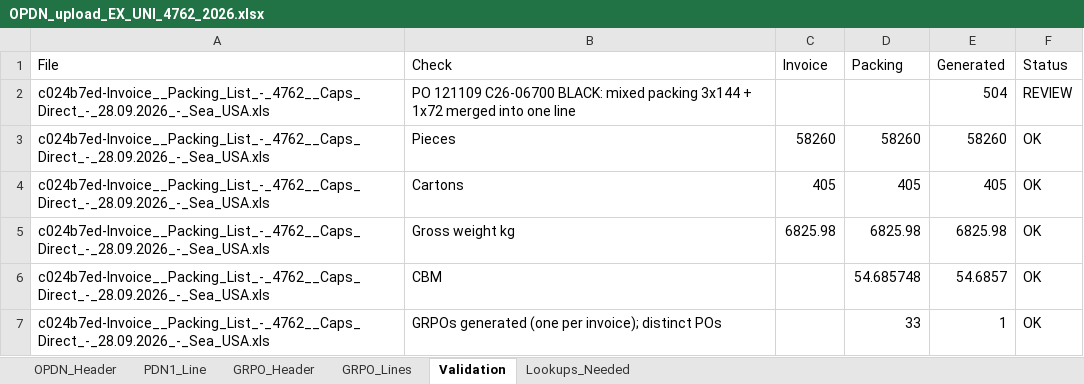
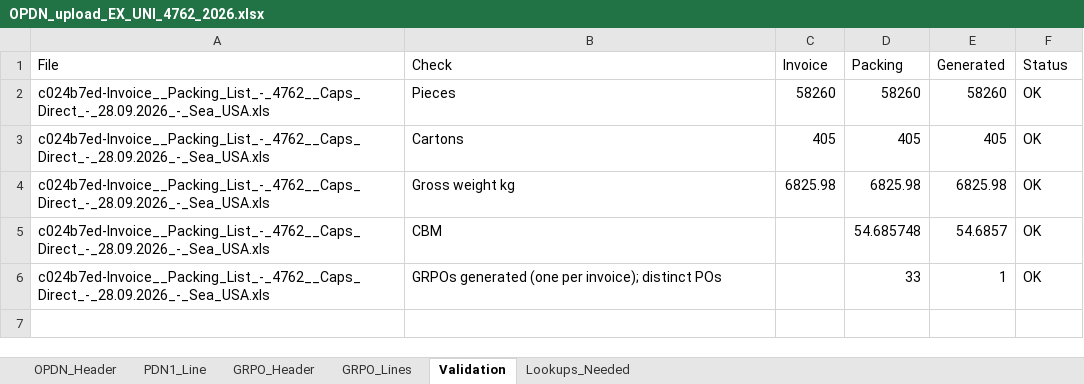
Before and after one commit to apfeifer-cdn/GRPO-agent, an Excel workbook: OPDN_upload_EX_UNI_4762_2026.xlsx, sheet Validation, drawn as a sheet; values as stored, in another font and other column widths than the file's, no borders; 1 other sheet too large or unreadable and not compared; the diff names each change by its address in the sheet, - before the commit and + after, or states it on an @@ line.

```diff
--- a/OPDN_upload_EX_UNI_4762_2026.xlsx (sheet Validation)
+++ b/OPDN_upload_EX_UNI_4762_2026.xlsx (sheet Validation)
-row 2: c024b7ed-Invoice__Packing_List_-_4762__Caps_Direct_-_28.09.2026_-_Sea_USA.xls | PO 121109 C26-06700 BLACK: mixed packing 3x144 + 1x72 merged into one line |  |  | 504 | REVIEW
```
Also changed, not shown: sheet GRPO_Lines, sheet Lookups_Needed, OPDN_upload_EX_UNI_4763_2026.xlsx, OPDN_upload_EX_UNI_4764_2026.xlsx, 19 other files.
